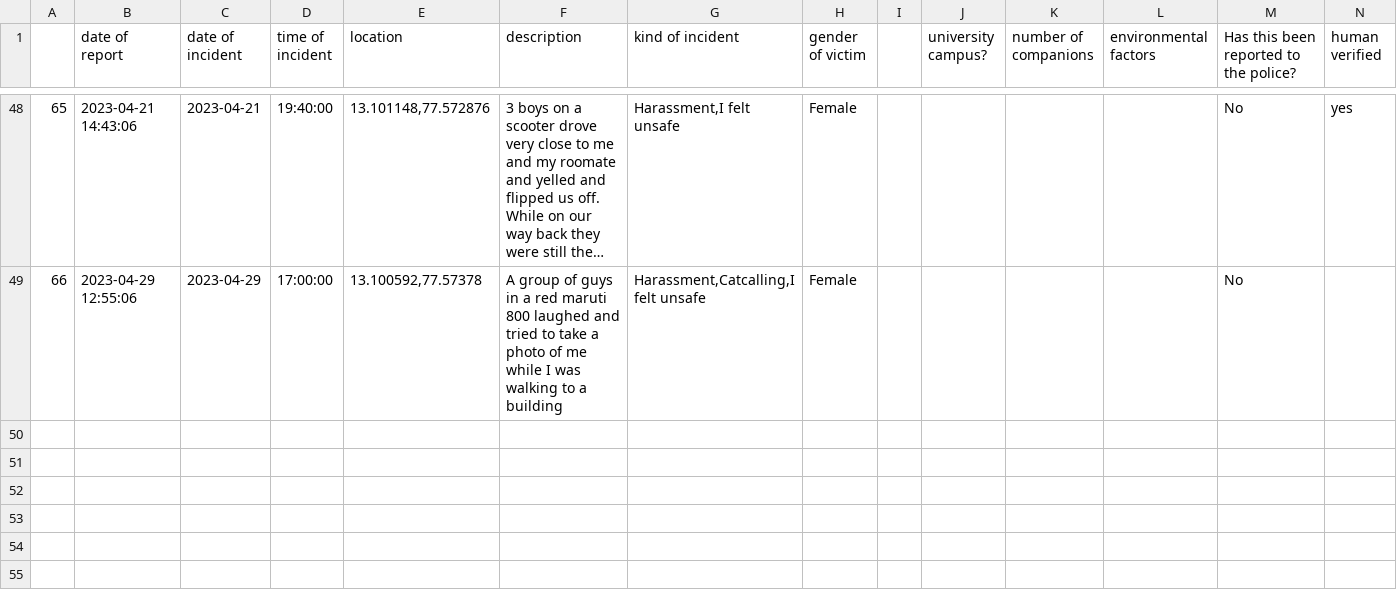
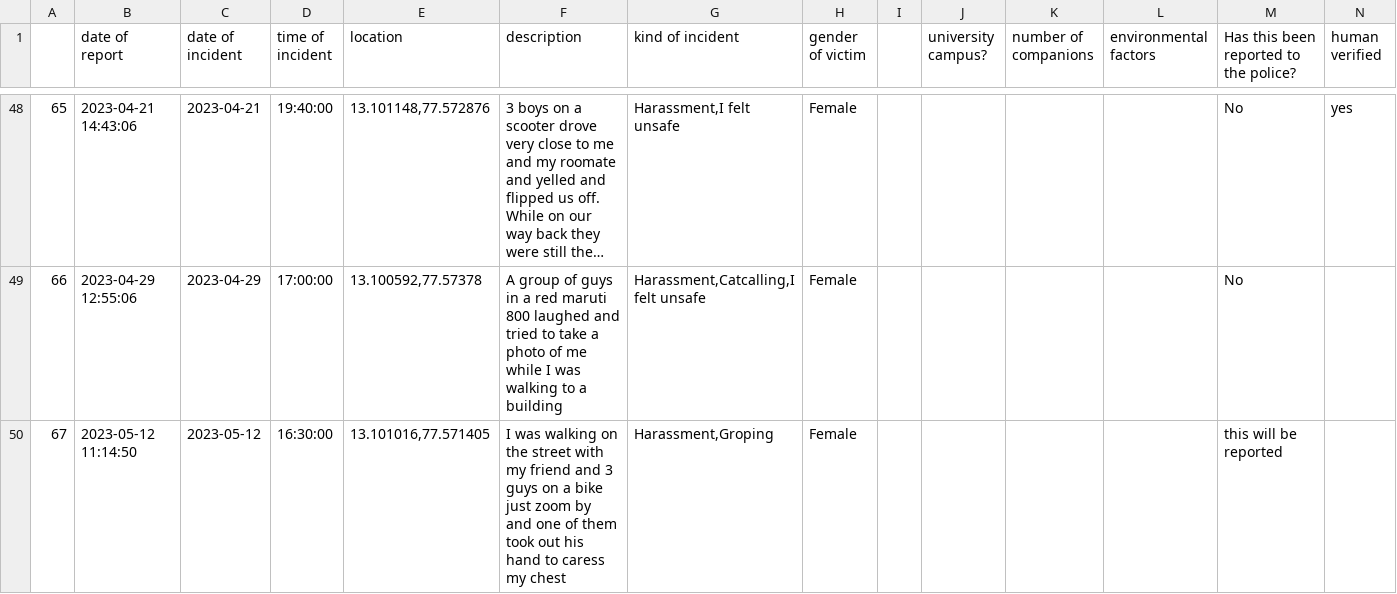
Before and after one commit to Safe-Yelli/Safe-Yelli, a CSV file: resources/assets/latestReports.csv, drawn as a sheet; only a part is shown, gaps mark what is left out; long unchanged cells end in ….

```diff
--- a/resources/assets/latestReports.csv
+++ b/resources/assets/latestReports.csv
@@ -49 +49,2 @@
 66,2023-04-29 12:55:06,2023-04-29,17:00:00,"13.100592,77.57378",A group of guys in a red maruti 800 laughed and tried to take a photo of me while I was walking to a building ,"Harassment,Catcalling,I felt unsafe",Female,,,,,No,
+67,2023-05-12 11:14:50,2023-05-12,16:30:00,"13.101016,77.571405",I was walking on the street with my friend and 3 guys on a bike just zoom by and one of them took out his hand to caress my chest,"Harassment,Groping",Female,,,,,this will be reported,
```
